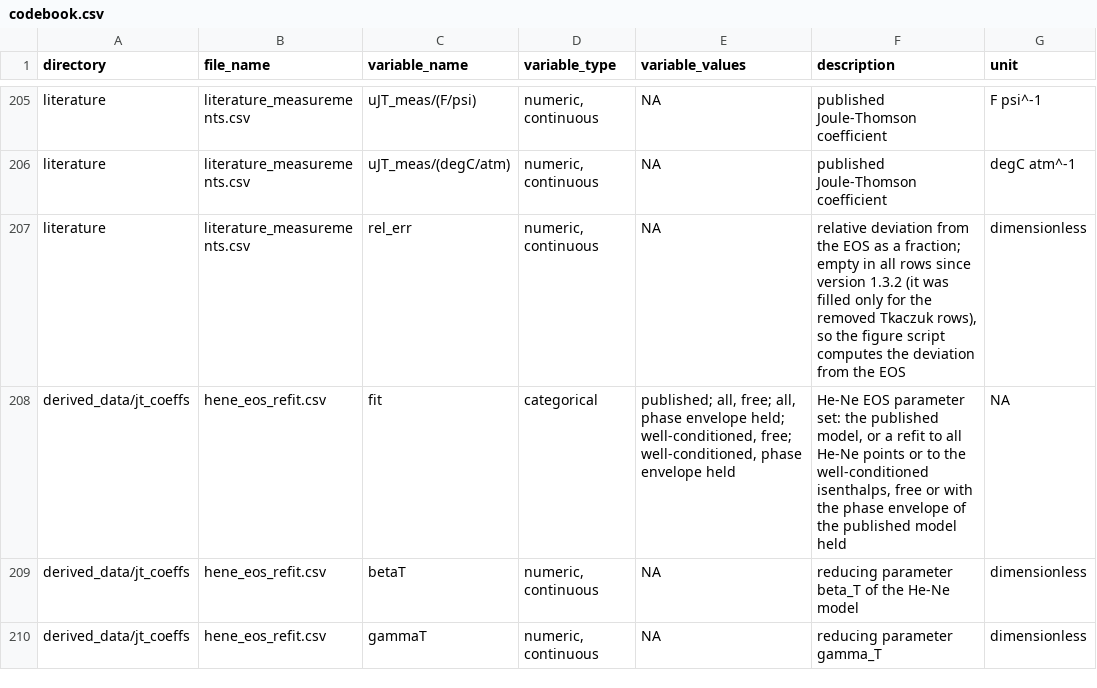
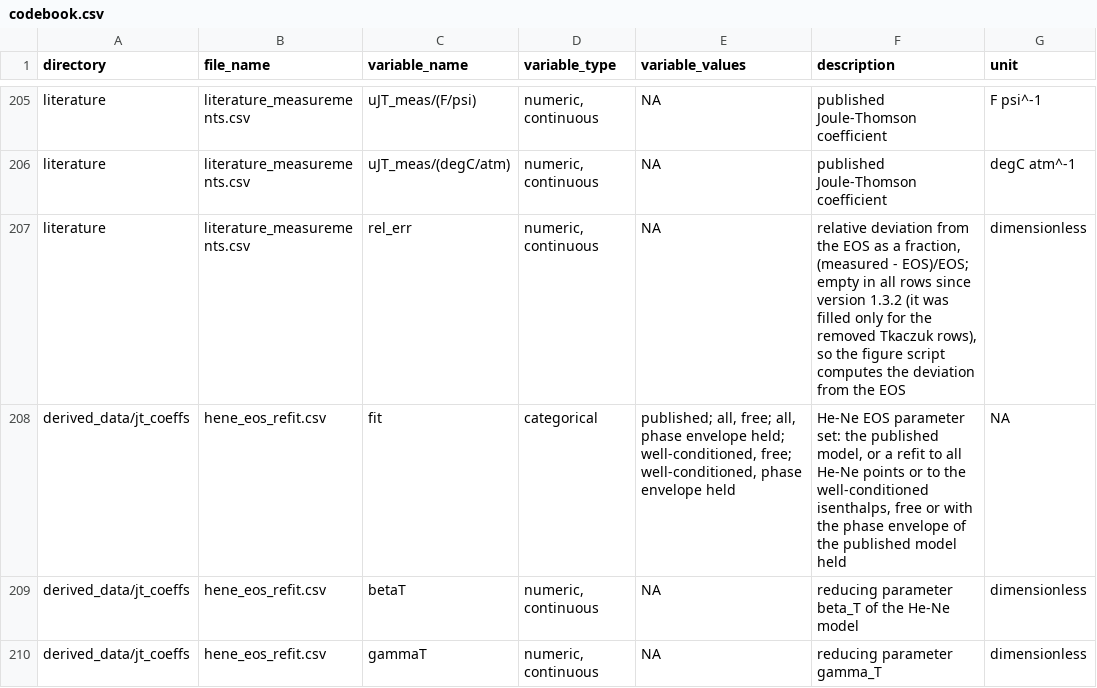
Before and after one commit to jaktk/cryo-jt, a CSV file: data/metadata/codebook.csv, drawn as a sheet; only a part is shown, gaps mark what is left out.

```diff
--- a/data/metadata/codebook.csv
+++ b/data/metadata/codebook.csv
@@ -206,3 +206,3 @@ literature,literature_measurements.csv,uJT_meas/(F/psi),"numeric, continuous",NA
 literature,literature_measurements.csv,uJT_meas/(degC/atm),"numeric, continuous",NA,published Joule-Thomson coefficient,degC atm^-1
-literature,literature_measurements.csv,rel_err,"numeric, continuous",NA,"relative deviation from the EOS as a fraction; empty in all rows since version 1.3.2 (it was filled only for the removed Tkaczuk rows), so the figure script computes the deviation from the EOS",dimensionless
+literature,literature_measurements.csv,rel_err,"numeric, continuous",NA,"relative deviation from the EOS as a fraction, (measured - EOS)/EOS; empty in all rows since version 1.3.2 (it was filled only for the removed Tkaczuk rows), so the figure script computes the deviation from the EOS",dimensionless
 derived_data/jt_coeffs,hene_eos_refit.csv,fit,categorical,"published; all, free; all, phase envelope held; well-conditioned, free; well-conditioned, phase envelope held","He-Ne EOS parameter set: the published model, or a refit to all He-Ne points or to the well-conditioned isenthalps, free or with the phase envelope of the published model held",NA
```
Also changed, not shown: 7 other files.
